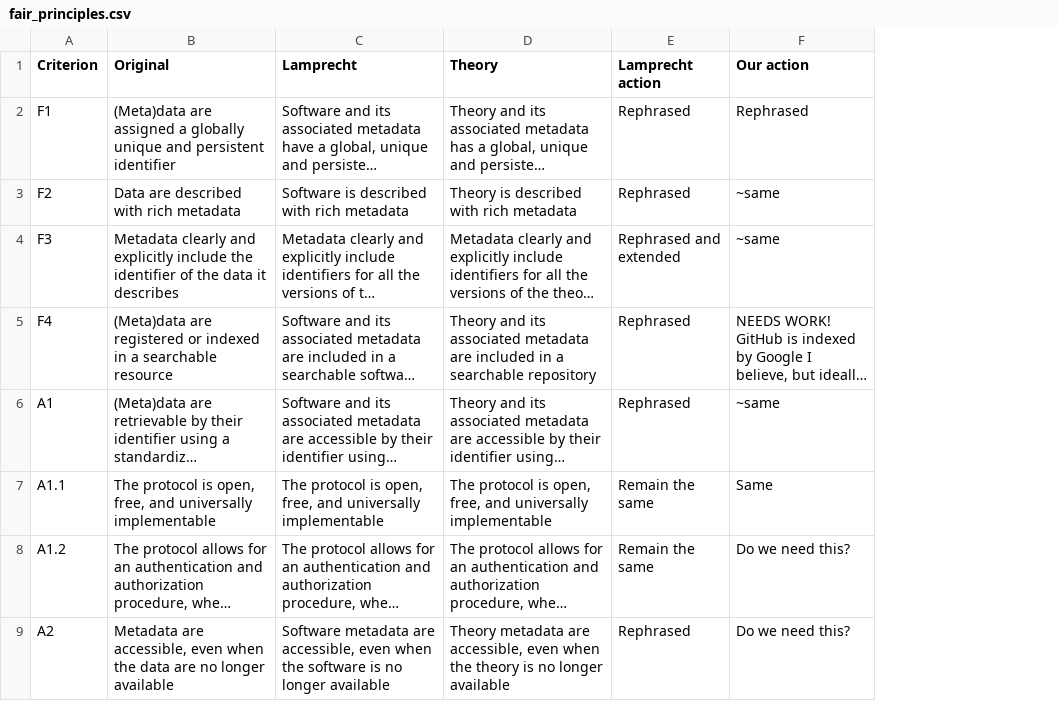
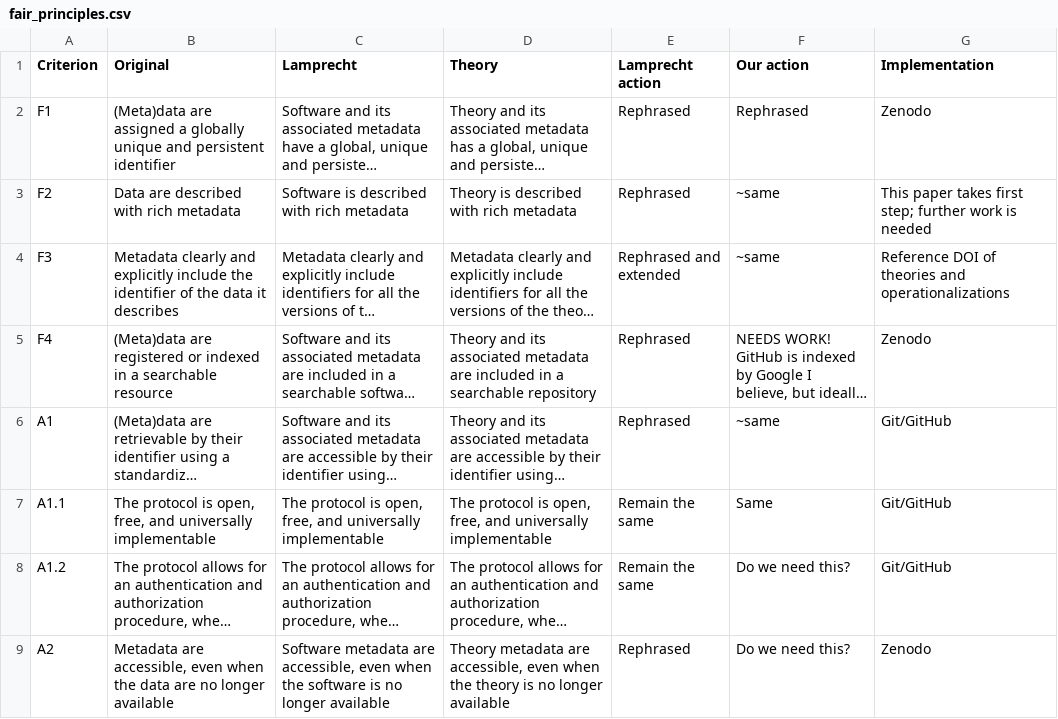
Before and after one commit to cjvanlissa/fair_theory, a CSV file: fair_principles.csv, drawn as a sheet; only a part is shown; long unchanged cells end in …; the diff names each change by its address in the sheet, - before the commit and + after, or states it on an @@ line.

```diff
--- a/fair_principles.csv
+++ b/fair_principles.csv
+column G (Implementation), rows 2-9: Zenodo | This paper takes first step; further work is needed | Reference DOI of theories and operationalizations | Zenodo | Git/GitHub | Git/GitHub | Git/GitHub | Zenodo
```
Also changed, not shown: 2 other files.
